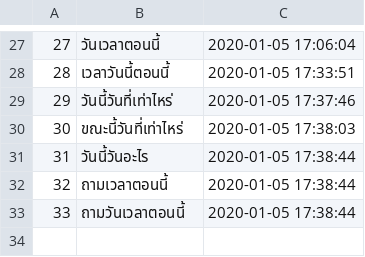
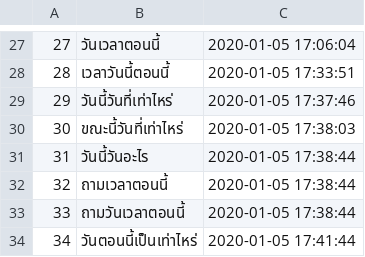
Before and after one commit to wannaphong/sandy_nsc2020, a CSV file: nlu/dataset/asktime.csv, drawn as a sheet; only a part is shown, gaps mark what is left out.

```diff
--- a/nlu/dataset/asktime.csv
+++ b/nlu/dataset/asktime.csv
@@ -33 +33,2 @@
 "33","ถามวันเวลาตอนนี้","2020-01-05 17:38:44"
+"34","วันตอนนี้เป็นเท่าไหร่","2020-01-05 17:41:44"
```
Also changed, not shown: 4 other files.
